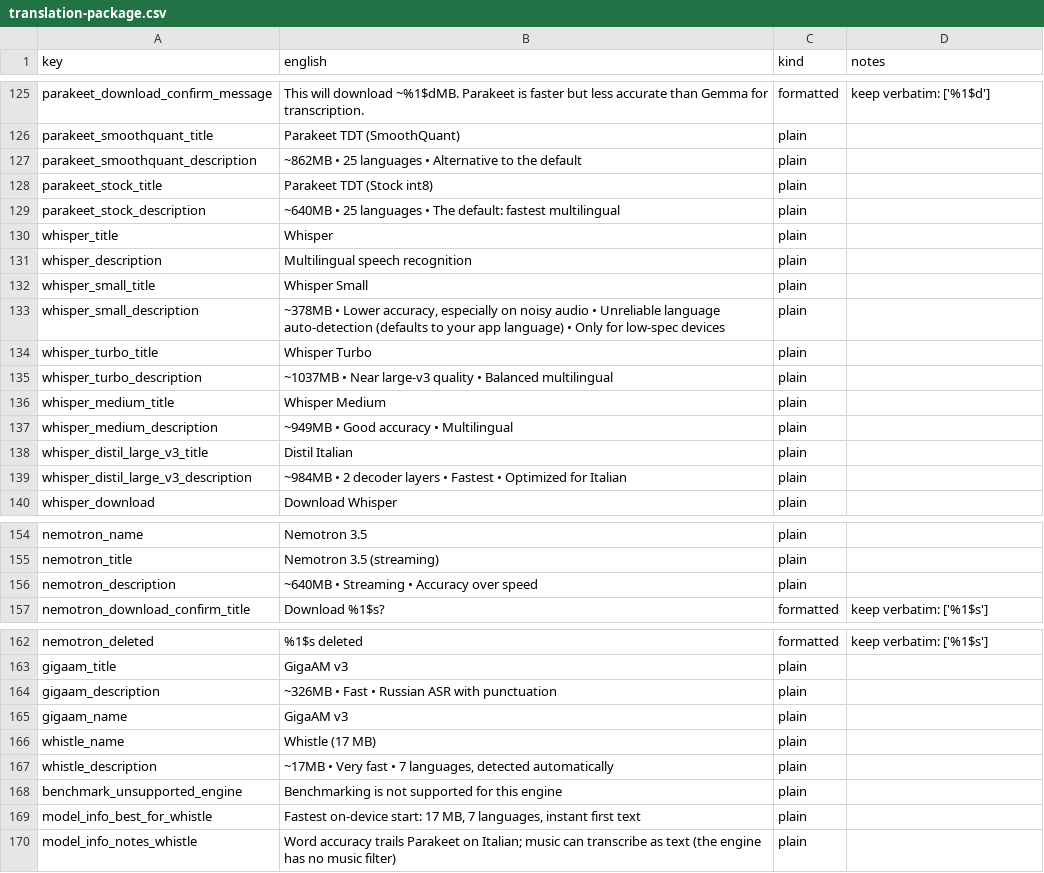
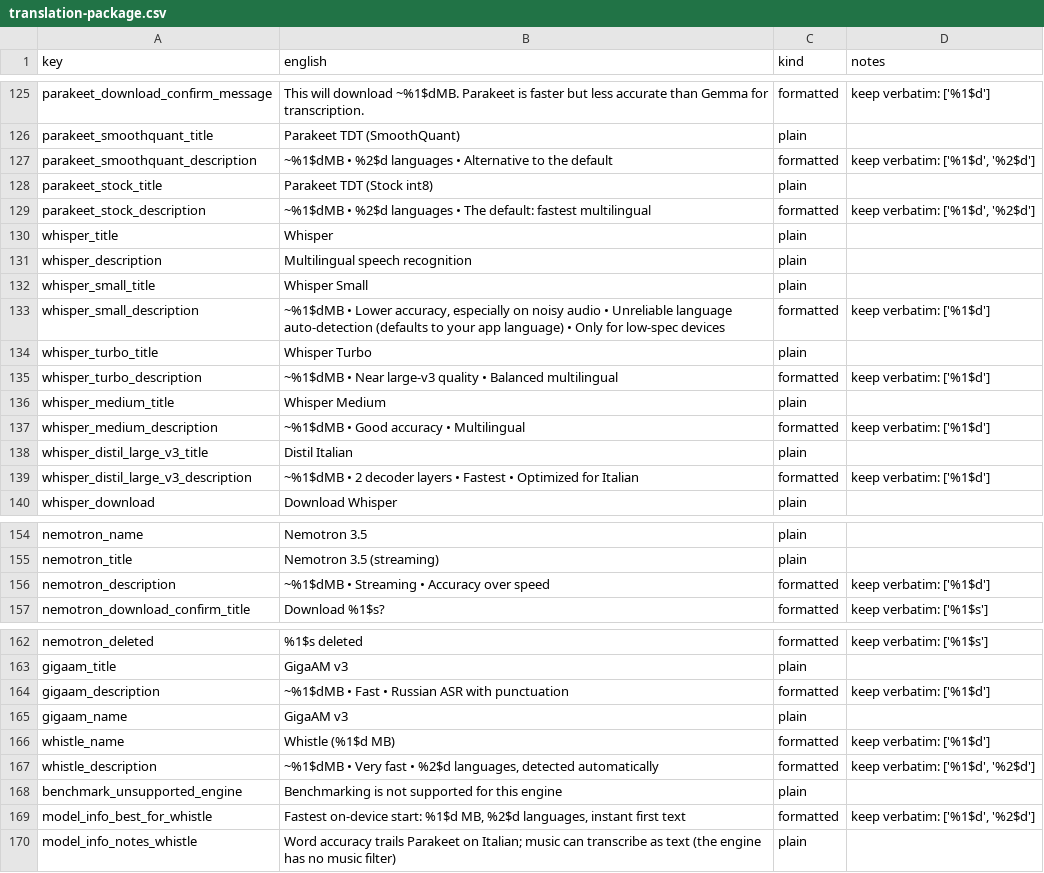
Before and after one commit to RisorseArtificiali/anti-vocale, a CSV file: docs/i18n/translation-package.csv, drawn as a sheet; only a part is shown, gaps mark what is left out; the diff covers the shown part only.

```diff
--- a/docs/i18n/translation-package.csv
+++ b/docs/i18n/translation-package.csv
@@ -126,5 +126,5 @@ parakeet_download_confirm_message,This will download ~%1$dMB. Parakeet is faster
 parakeet_smoothquant_title,Parakeet TDT (SmoothQuant),plain,
-parakeet_smoothquant_description,~862MB • 25 languages • Alternative to the default,plain,
+parakeet_smoothquant_description,~%1$dMB • %2$d languages • Alternative to the default,formatted,"keep verbatim: ['%1$d', '%2$d']"
 parakeet_stock_title,Parakeet TDT (Stock int8),plain,
-parakeet_stock_description,~640MB • 25 languages • The default: fastest multilingual,plain,
+parakeet_stock_description,~%1$dMB • %2$d languages • The default: fastest multilingual,formatted,"keep verbatim: ['%1$d', '%2$d']"
 whisper_title,Whisper,plain,
@@ -132,9 +132,9 @@ whisper_description,Multilingual speech recognition,plain,
 whisper_small_title,Whisper Small,plain,
-whisper_small_description,"~378MB • Lower accuracy, especially on noisy audio • Unreliable language auto-detection (defaults to your app language) • Only for low-spec devices",plain,
+whisper_small_description,"~%1$dMB • Lower accuracy, especially on noisy audio • Unreliable language auto-detection (defaults to your app language) • Only for low-spec devices",formatted,keep verbatim: ['%1$d']
 whisper_turbo_title,Whisper Turbo,plain,
-whisper_turbo_description,~1037MB • Near large-v3 quality • Balanced multilingual,plain,
+whisper_turbo_description,~%1$dMB • Near large-v3 quality • Balanced multilingual,formatted,keep verbatim: ['%1$d']
 whisper_medium_title,Whisper Medium,plain,
-whisper_medium_description,~949MB • Good accuracy • Multilingual,plain,
+whisper_medium_description,~%1$dMB • Good accuracy • Multilingual,formatted,keep verbatim: ['%1$d']
 whisper_distil_large_v3_title,Distil Italian,plain,
-whisper_distil_large_v3_description,~984MB • 2 decoder layers • Fastest • Optimized for Italian,plain,
+whisper_distil_large_v3_description,~%1$dMB • 2 decoder layers • Fastest • Optimized for Italian,formatted,keep verbatim: ['%1$d']
 whisper_download,Download Whisper,plain,
@@ -155,3 +155,3 @@ nemotron_name,Nemotron 3.5,plain,
 nemotron_title,Nemotron 3.5 (streaming),plain,
-nemotron_description,~640MB • Streaming • Accuracy over speed,plain,
+nemotron_description,~%1$dMB • Streaming • Accuracy over speed,formatted,keep verbatim: ['%1$d']
 nemotron_download_confirm_title,Download %1$s?,formatted,keep verbatim: ['%1$s']
@@ -163,8 +163,8 @@ nemotron_deleted,%1$s deleted,formatted,keep verbatim: ['%1$s']
 gigaam_title,GigaAM v3,plain,
-gigaam_description,~326MB • Fast • Russian ASR with punctuation,plain,
+gigaam_description,~%1$dMB • Fast • Russian ASR with punctuation,formatted,keep verbatim: ['%1$d']
 gigaam_name,GigaAM v3,plain,
-whistle_name,Whistle (17 MB),plain,
-whistle_description,"~17MB • Very fast • 7 languages, detected automatically",plain,
+whistle_name,Whistle (%1$d MB),formatted,keep verbatim: ['%1$d']
+whistle_description,"~%1$dMB • Very fast • %2$d languages, detected automatically",formatted,"keep verbatim: ['%1$d', '%2$d']"
 benchmark_unsupported_engine,Benchmarking is not supported for this engine,plain,
-model_info_best_for_whistle,"Fastest on-device start: 17 MB, 7 languages, instant first text",plain,
+model_info_best_for_whistle,"Fastest on-device start: %1$d MB, %2$d languages, instant first text",formatted,"keep verbatim: ['%1$d', '%2$d']"
 model_info_notes_whistle,Word accuracy trails Parakeet on Italian; music can transcribe as text (the engine has no music filter),plain,
```
Also changed, not shown: 1 added row, 8 removed rows and 5 edited cells elsewhere in this file, 23 other files.
